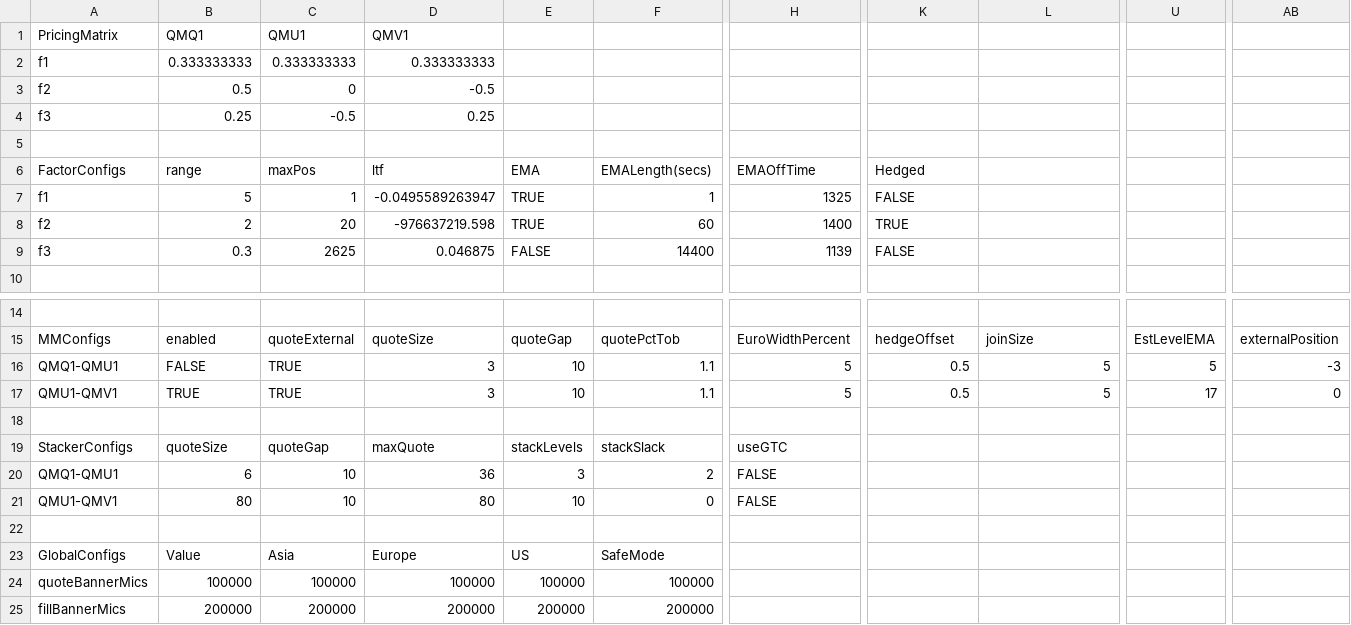
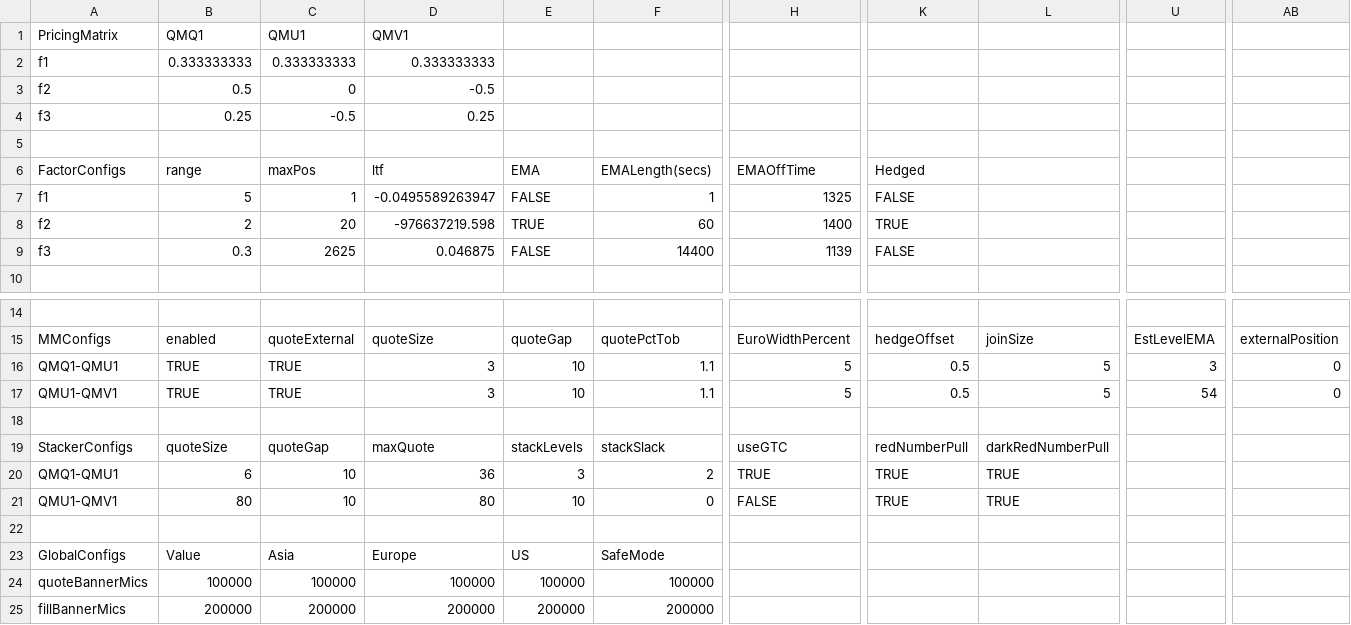
Before and after one commit to kzhdev/strats, a CSV file: config/minimal_cme_2/CME_small_model.csv, drawn as a sheet; only a part is shown, gaps mark what is left out; the diff names each change by its address in the sheet, - before the commit and + after, or states it on an @@ line.

```diff
--- a/config/minimal_cme_2/CME_small_model.csv
+++ b/config/minimal_cme_2/CME_small_model.csv
-E7 (EMA): TRUE
+E7 (EMA): FALSE
-B16 (range): FALSE
+B16 (range): TRUE
-U16: 5
+U16: 3
-AB16: -3
+AB16: 0
-U17: 17
+U17: 54
-K19 (Hedged): (empty)
+K19 (Hedged): redNumberPull
-L19: (empty)
+L19: darkRedNumberPull
-H20 (EMAOffTime): FALSE
+H20 (EMAOffTime): TRUE
-K20:K21 (Hedged): (empty)
+K20:K21 (Hedged): TRUE
-L20:L21: (empty)
+L20:L21: TRUE
```
Also changed, not shown: 7 other files.
